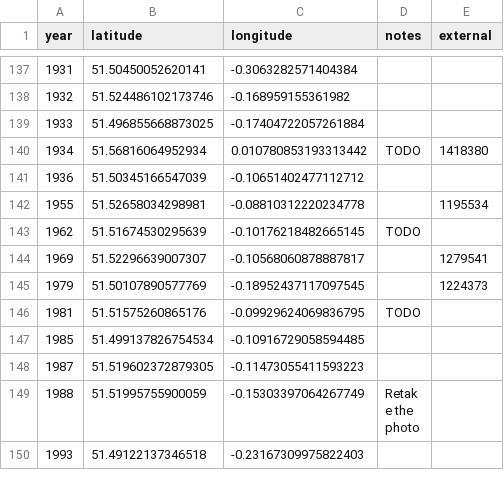
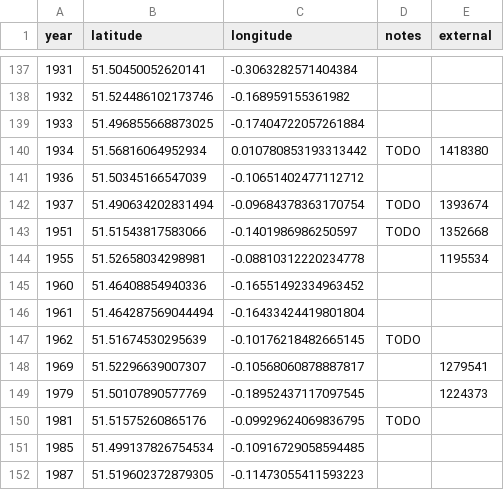
Before and after one commit to aelmekeev/year-on-facade, a CSV file: csv/London.csv, drawn as a sheet; only a part is shown, gaps mark what is left out; the shorter side is filled out with more unchanged rows; the diff names each change by its address in the sheet, - before the commit and + after, or states it on an @@ line.

```diff
--- a/csv/London.csv
+++ b/csv/London.csv
+row 142: 1937 | 51.490634202831494 | -0.09684378363170754 | TODO | 1393674
+row 143: 1951 | 51.51543817583066 | -0.1401986986250597 | TODO | 1352668
+row 145: 1960 | 51.46408854940336 | -0.16551492334963452
+row 146: 1961 | 51.464287569044494 | -0.16433424419801804
```
Also changed, not shown: csv/Replacements.csv, 7 other files.
